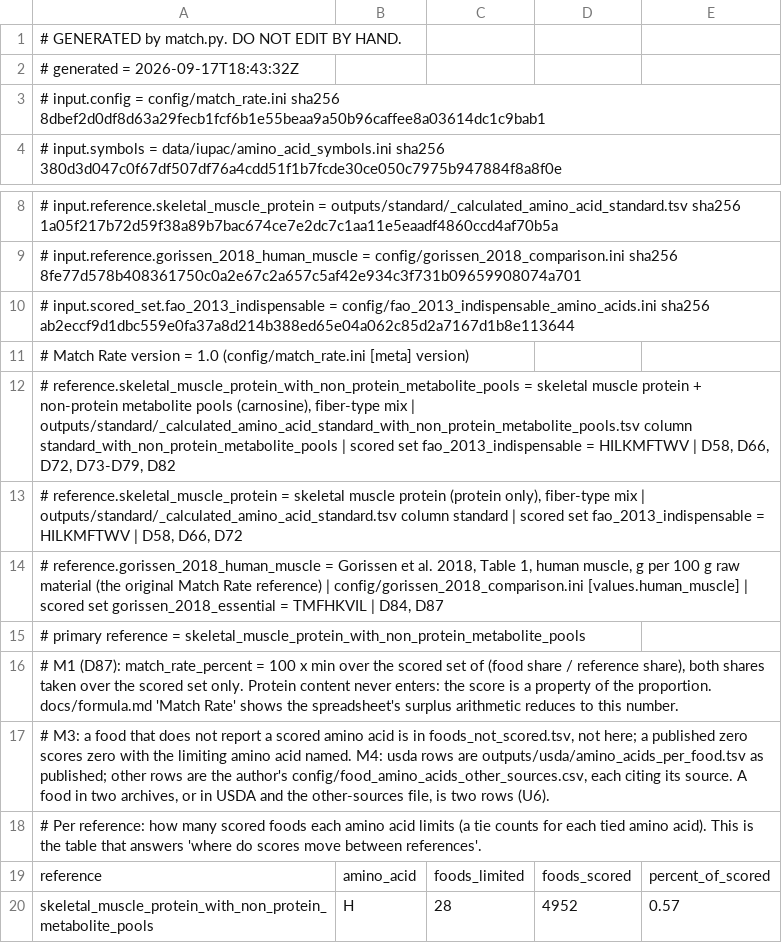
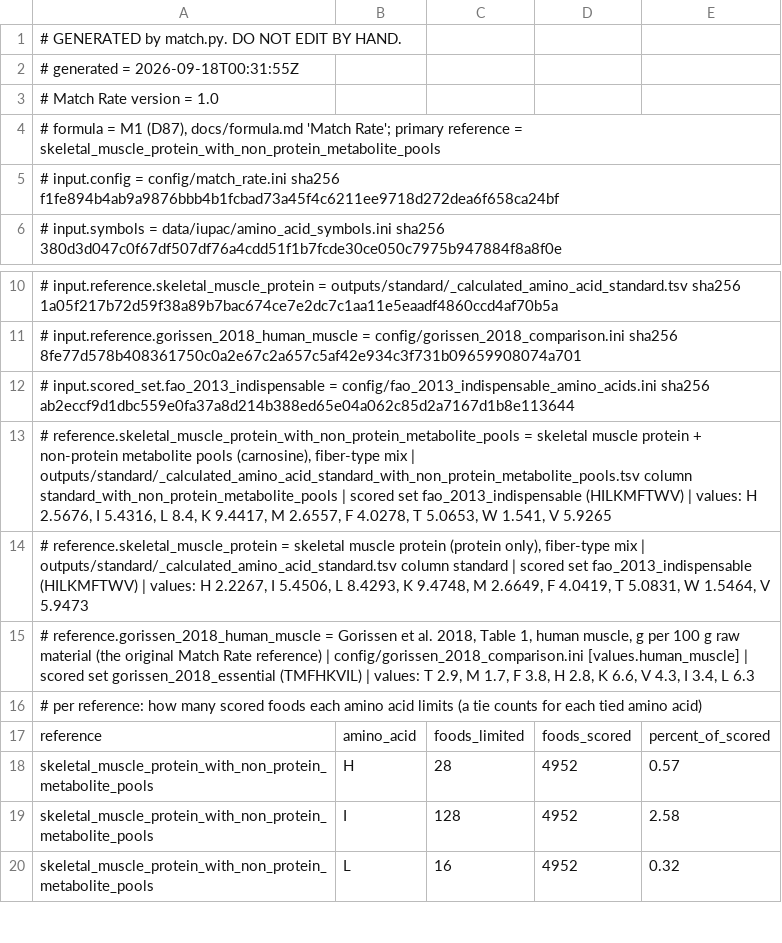
Before and after one commit to moved2la/uniprot-standard, a TSV file: outputs/match/limiting_amino_acid_counts.tsv, drawn as a sheet; only a part is shown, gaps mark what is left out; the shorter side is filled out with more unchanged rows.

```diff
--- a/outputs/match/limiting_amino_acid_counts.tsv
+++ b/outputs/match/limiting_amino_acid_counts.tsv
@@ -1,4 +1,6 @@
 # GENERATED by match.py. DO NOT EDIT BY HAND.
-# generated = 2026-09-17T18:43:32Z
-# input.config = config/match_rate.ini sha256 8dbef2d0df8d63a29fecb1fcf6b1e55beaa9a50b96caffee8a03614dc1c9bab1
+# generated = 2026-09-18T00:31:55Z
+# Match Rate version = 1.0
+# formula = M1 (D87), docs/formula.md 'Match Rate'; primary reference = skeletal_muscle_protein_with_non_protein_metabolite_pools
+# input.config = config/match_rate.ini sha256 f1fe894b4ab9a9876bbb4b1fcbad73a45f4c6211ee9718d272dea6f658ca24bf
 # input.symbols = data/iupac/amino_acid_symbols.ini sha256 380d3d047c0f67df507df76a4cdd51f1b7fcde30ce050c7975b947884f8a8f0e
@@ -10,10 +12,6 @@
 # input.scored_set.fao_2013_indispensable = config/fao_2013_indispensable_amino_acids.ini sha256 ab2eccf9d1dbc559e0fa37a8d214b388ed65e04a062c85d2a7167d1b8e113644
-# Match Rate version = 1.0 (config/match_rate.ini [meta] version)
-# reference.skeletal_muscle_protein_with_non_protein_metabolite_pools = skeletal muscle protein + non-protein metabolite pools (carnosine), fiber-type mix | outputs/standard/_calculated_amino_acid_standard_with_non_protein_metabolite_pools.tsv column standard_with_non_protein_metabolite_pools | scored set fao_2013_indispensable = HILKMFTWV | D58, D66, D72, D73-D79, D82
-# reference.skeletal_muscle_protein = skeletal muscle protein (protein only), fiber-type mix | outputs/standard/_calculated_amino_acid_standard.tsv column standard | scored set fao_2013_indispensable = HILKMFTWV | D58, D66, D72
-# reference.gorissen_2018_human_muscle = Gorissen et al. 2018, Table 1, human muscle, g per 100 g raw material (the original Match Rate reference) | config/gorissen_2018_comparison.ini [values.human_muscle] | scored set gorissen_2018_essential = TMFHKVIL | D84, D87
-# primary reference = skeletal_muscle_protein_with_non_protein_metabolite_pools
-# M1 (D87): match_rate_percent = 100 x min over the scored set of (food share / reference share), both shares taken over the scored set only. Protein content never enters: the score is a property of the proportion. docs/formula.md 'Match Rate' shows the spreadsheet's surplus arithmetic reduces to this number.
-# M3: a food that does not report a scored amino acid is in foods_not_scored.tsv, not here; a published zero scores zero with the limiting amino acid named. M4: usda rows are outputs/usda/amino_acids_per_food.tsv as published; other rows are the author's config/food_amino_acids_other_sources.csv, each citing its source. A food in two archives, or in USDA and the other-sources file, is two rows (U6).
-# Per reference: how many scored foods each amino acid limits (a tie counts for each tied amino acid). This is the table that answers 'where do scores move between references'.
+# reference.skeletal_muscle_protein_with_non_protein_metabolite_pools = skeletal muscle protein + non-protein metabolite pools (carnosine), fiber-type mix | outputs/standard/_calculated_amino_acid_standard_with_non_protein_metabolite_pools.tsv column standard_with_non_protein_metabolite_pools | scored set fao_2013_indispensable (HILKMFTWV) | values: H 2.5676, I 5.4316, L 8.4, K 9.4417, M 2.6557, F 4.0278, T 5.0653, W 1.541, V 5.9265
+# reference.skeletal_muscle_protein = skeletal muscle protein (protein only), fiber-type mix | outputs/standard/_calculated_amino_acid_standard.tsv column standard | scored set fao_2013_indispensable (HILKMFTWV) | values: H 2.2267, I 5.4506, L 8.4293, K 9.4748, M 2.6649, F 4.0419, T 5.0831, W 1.5464, V 5.9473
+# reference.gorissen_2018_human_muscle = Gorissen et al. 2018, Table 1, human muscle, g per 100 g raw material (the original Match Rate reference) | config/gorissen_2018_comparison.ini [values.human_muscle] | scored set gorissen_2018_essential (TMFHKVIL) | values: T 2.9, M 1.7, F 3.8, H 2.8, K 6.6, V 4.3, I 3.4, L 6.3
+# per reference: how many scored foods each amino acid limits (a tie counts for each tied amino acid)
 reference	amino_acid	foods_limited	foods_scored	percent_of_scored
```
Also changed, not shown: outputs/match/foods_not_scored.tsv, outputs/match/match_rate_by_reference.tsv, 19 other files.
